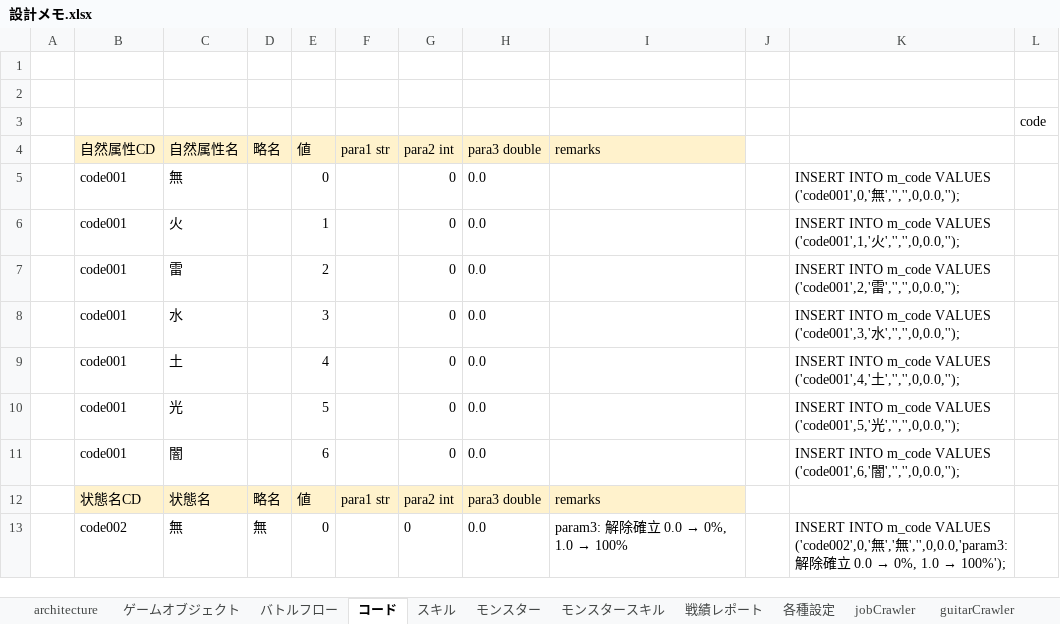
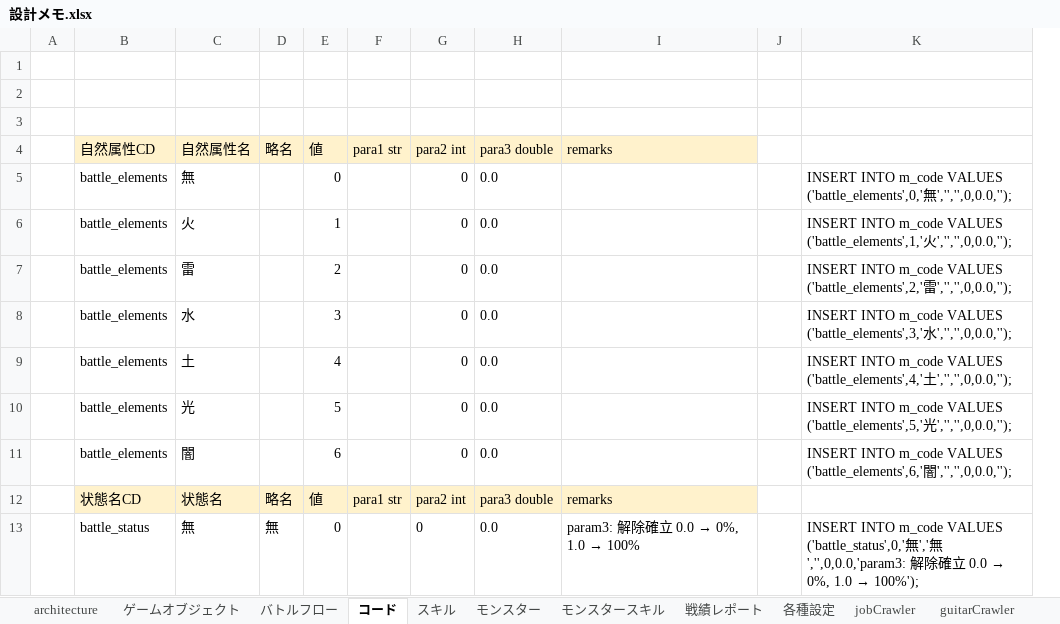
Before and after one commit to kazGear/portfolio, an Excel workbook: _docs/設計メモ.xlsx, sheet コード, drawn as a sheet; only a part is shown; values as stored, in another font and other column widths than the file's, no borders; removed rows and columns are numbered as before the commit, all else as after; the diff names each change by its address in the sheet, - before the commit and + after, or states it on an @@ line.

```diff
--- a/_docs/設計メモ.xlsx (sheet コード)
+++ b/_docs/設計メモ.xlsx (sheet コード)
-column B, rows 4-13: 自然属性CD | code001 | code001 | code001 | code001 | code001 | code001 | code001 | 状態名CD | code002
+column B, rows 4-13: 自然属性CD | battle_elements | battle_elements | battle_elements | battle_elements | battle_elements | battle_elements | battle_elements | 状態名CD | battle_status
-column K, rows 5-13: INSERT INTO m_code VALUES ('code001',0,'無','','',0,0.0,''); | INSERT INTO m_code VALUES ('code001',1,'火','','',0,0.0,''); | INSERT INTO m_code VALUES ('code001',2,'雷','','',0,0.0,''); | INSERT INTO m_code VALUES ('code001',3,'水','','',0,0.0,''); | INSERT INTO m_code VALUES ('code001',4,'土','','',0,0.0,''); | INSERT INTO m_code VALUES ('code001',5,'光','','',0,0.0,''); | INSERT INTO m_code VALUES ('code001',6,'闇','','',0,0.0,''); |  | INSERT INTO m_code VALUES ('code002',0,'無','無','',0,0.0,'param3: 解除確立 0.0 → 0%, 1.0 → 100%');
-column L, row 3: code
+column K, rows 5-13: INSERT INTO m_code VALUES ('battle_elements',0,'無','','',0,0.0,''); | INSERT INTO m_code VALUES ('battle_elements',1,'火','','',0,0.0,''); | INSERT INTO m_code VALUES ('battle_elements',2,'雷','','',0,0.0,''); | INSERT INTO m_code VALUES ('battle_elements',3,'水','','',0,0.0,''); | INSERT INTO m_code VALUES ('battle_elements',4,'土','','',0,0.0,''); | INSERT INTO m_code VALUES ('battle_elements',5,'光','','',0,0.0,''); | INSERT INTO m_code VALUES ('battle_elements',6,'闇','','',0,0.0,''); |  | INSERT INTO m_code VALUES ('battle_status',0,'無','無','',0,0.0,'param3: 解除確立 0.0 → 0%, 1.0 → 100%');
```
Also changed, not shown: 9 other files.
